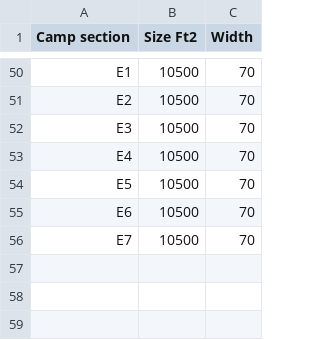
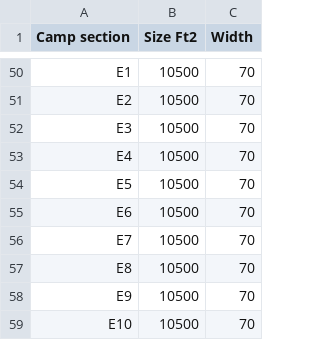
Before and after one commit to GalaxysHub/Subset-Sum-Solver, a CSV file: InputData/EF2023 - Camp Sections.csv, drawn as a sheet; only a part is shown, gaps mark what is left out.

```diff
--- a/InputData/EF2023 - Camp Sections.csv
+++ b/InputData/EF2023 - Camp Sections.csv
@@ -56 +56,4 @@ E6,10500,70
 E7,10500,70
+E8,10500,70
+E9,10500,70
+E10,10500,70
```
Also changed, not shown: InputData/EF2023 - Camp Groups.csv, InputData/EF2023 - Small Camp Groups.csv, 6 other files.
